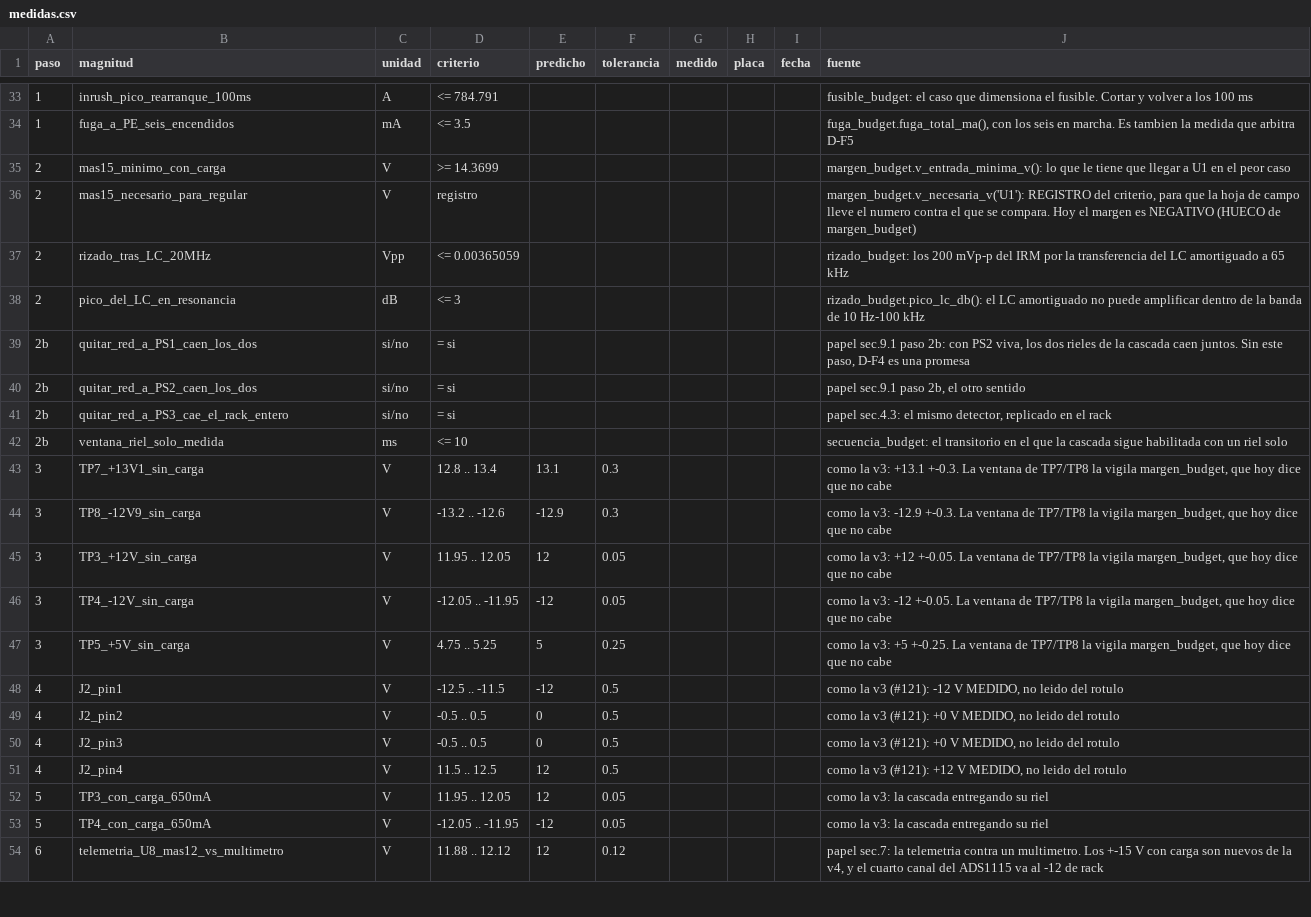
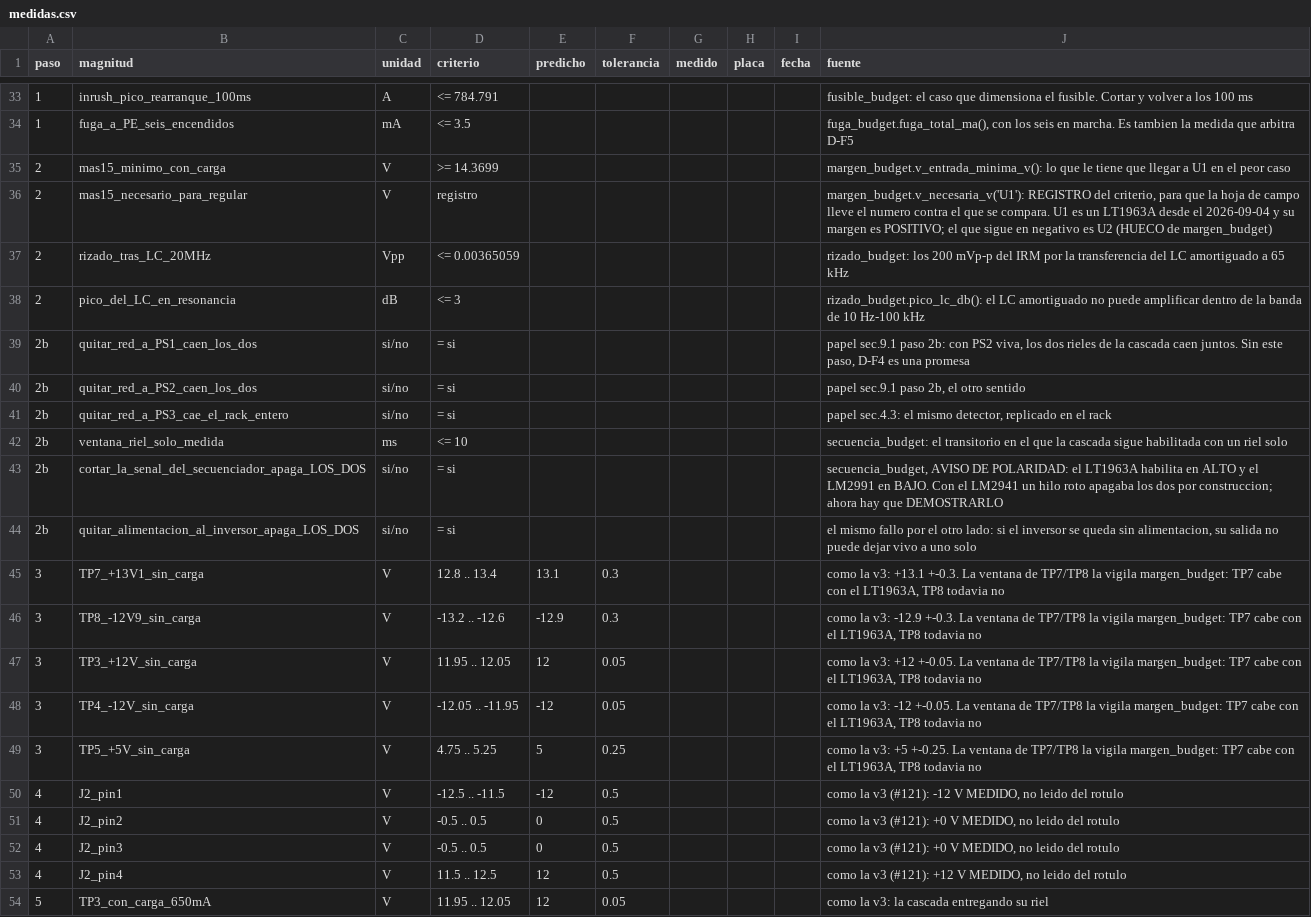
Before and after one commit to sssamuelll/analog-modular-synthesizer, a CSV file: hardware/01-power-supply/v4/medidas.csv, drawn as a sheet; only a part is shown, gaps mark what is left out; the shorter side is filled out with more unchanged rows.

```diff
--- a/hardware/01-power-supply/v4/medidas.csv
+++ b/hardware/01-power-supply/v4/medidas.csv
@@ -35,3 +35,3 @@ paso,magnitud,unidad,criterio,predicho,tolerancia,medido,placa,fecha,fuente
 2,mas15_minimo_con_carga,V,>= 14.3699,,,,,,margen_budget.v_entrada_minima_v(): lo que le tiene que llegar a U1 en el peor caso
-2,mas15_necesario_para_regular,V,registro,,,,,,"margen_budget.v_necesaria_v('U1'): REGISTRO del criterio, para que la hoja de campo lleve el numero contra el que se compara. Hoy el margen es NEGATIVO (HUECO de margen_budget)"
+2,mas15_necesario_para_regular,V,registro,,,,,,"margen_budget.v_necesaria_v('U1'): REGISTRO del criterio, para que la hoja de campo lleve el numero contra el que se compara. U1 es un LT1963A desde el 2026-09-04 y su margen es POSITIVO; el que sigue en negativo es U2 (HUECO de margen_budget)"
 2,rizado_tras_LC_20MHz,Vpp,<= 0.00365059,,,,,,rizado_budget: los 200 mVp-p del IRM por la transferencia del LC amortiguado a 65 kHz
@@ -42,7 +42,9 @@ paso,magnitud,unidad,criterio,predicho,tolerancia,medido,placa,fecha,fuente
 2b,ventana_riel_solo_medida,ms,<= 10,,,,,,secuencia_budget: el transitorio en el que la cascada sigue habilitada con un riel solo
-3,TP7_+13V1_sin_carga,V,12.8 .. 13.4,13.1,0.3,,,,"como la v3: +13.1 +-0.3. La ventana de TP7/TP8 la vigila margen_budget, que hoy dice que no cabe"
-3,TP8_-12V9_sin_carga,V,-13.2 .. -12.6,-12.9,0.3,,,,"como la v3: -12.9 +-0.3. La ventana de TP7/TP8 la vigila margen_budget, que hoy dice que no cabe"
-3,TP3_+12V_sin_carga,V,11.95 .. 12.05,12,0.05,,,,"como la v3: +12 +-0.05. La ventana de TP7/TP8 la vigila margen_budget, que hoy dice que no cabe"
-3,TP4_-12V_sin_carga,V,-12.05 .. -11.95,-12,0.05,,,,"como la v3: -12 +-0.05. La ventana de TP7/TP8 la vigila margen_budget, que hoy dice que no cabe"
-3,TP5_+5V_sin_carga,V,4.75 .. 5.25,5,0.25,,,,"como la v3: +5 +-0.25. La ventana de TP7/TP8 la vigila margen_budget, que hoy dice que no cabe"
+2b,cortar_la_senal_del_secuenciador_apaga_LOS_DOS,si/no,= si,,,,,,"secuencia_budget, AVISO DE POLARIDAD: el LT1963A habilita en ALTO y el LM2991 en BAJO. Con el LM2941 un hilo roto apagaba los dos por construccion; ahora hay que DEMOSTRARLO"
+2b,quitar_alimentacion_al_inversor_apaga_LOS_DOS,si/no,= si,,,,,,"el mismo fallo por el otro lado: si el inversor se queda sin alimentacion, su salida no puede dejar vivo a uno solo"
+3,TP7_+13V1_sin_carga,V,12.8 .. 13.4,13.1,0.3,,,,"como la v3: +13.1 +-0.3. La ventana de TP7/TP8 la vigila margen_budget: TP7 cabe con el LT1963A, TP8 todavia no"
+3,TP8_-12V9_sin_carga,V,-13.2 .. -12.6,-12.9,0.3,,,,"como la v3: -12.9 +-0.3. La ventana de TP7/TP8 la vigila margen_budget: TP7 cabe con el LT1963A, TP8 todavia no"
+3,TP3_+12V_sin_carga,V,11.95 .. 12.05,12,0.05,,,,"como la v3: +12 +-0.05. La ventana de TP7/TP8 la vigila margen_budget: TP7 cabe con el LT1963A, TP8 todavia no"
+3,TP4_-12V_sin_carga,V,-12.05 .. -11.95,-12,0.05,,,,"como la v3: -12 +-0.05. La ventana de TP7/TP8 la vigila margen_budget: TP7 cabe con el LT1963A, TP8 todavia no"
+3,TP5_+5V_sin_carga,V,4.75 .. 5.25,5,0.25,,,,"como la v3: +5 +-0.25. La ventana de TP7/TP8 la vigila margen_budget: TP7 cabe con el LT1963A, TP8 todavia no"
 4,J2_pin1,V,-12.5 .. -11.5,-12,0.5,,,,"como la v3 (#121): -12 V MEDIDO, no leido del rotulo"
```
Also changed, not shown: 4 other files.
